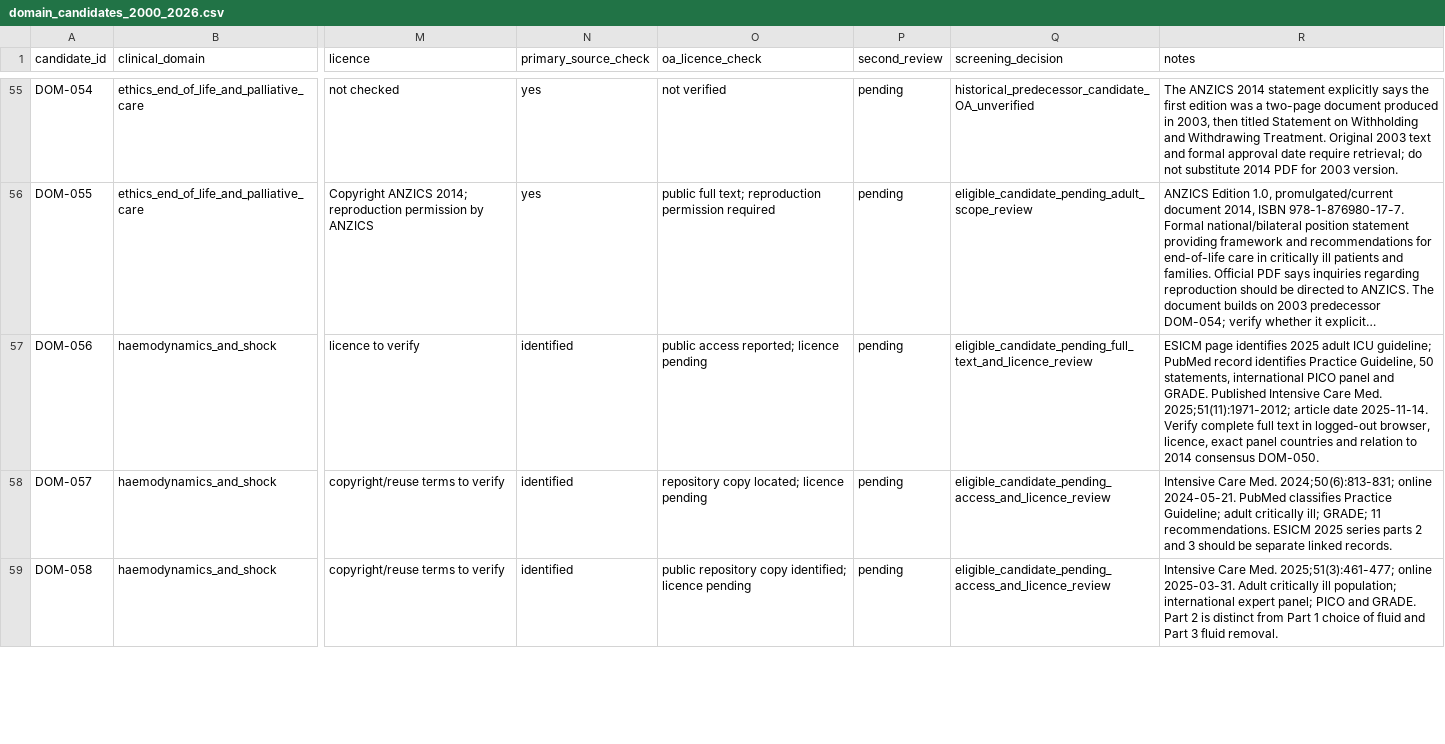
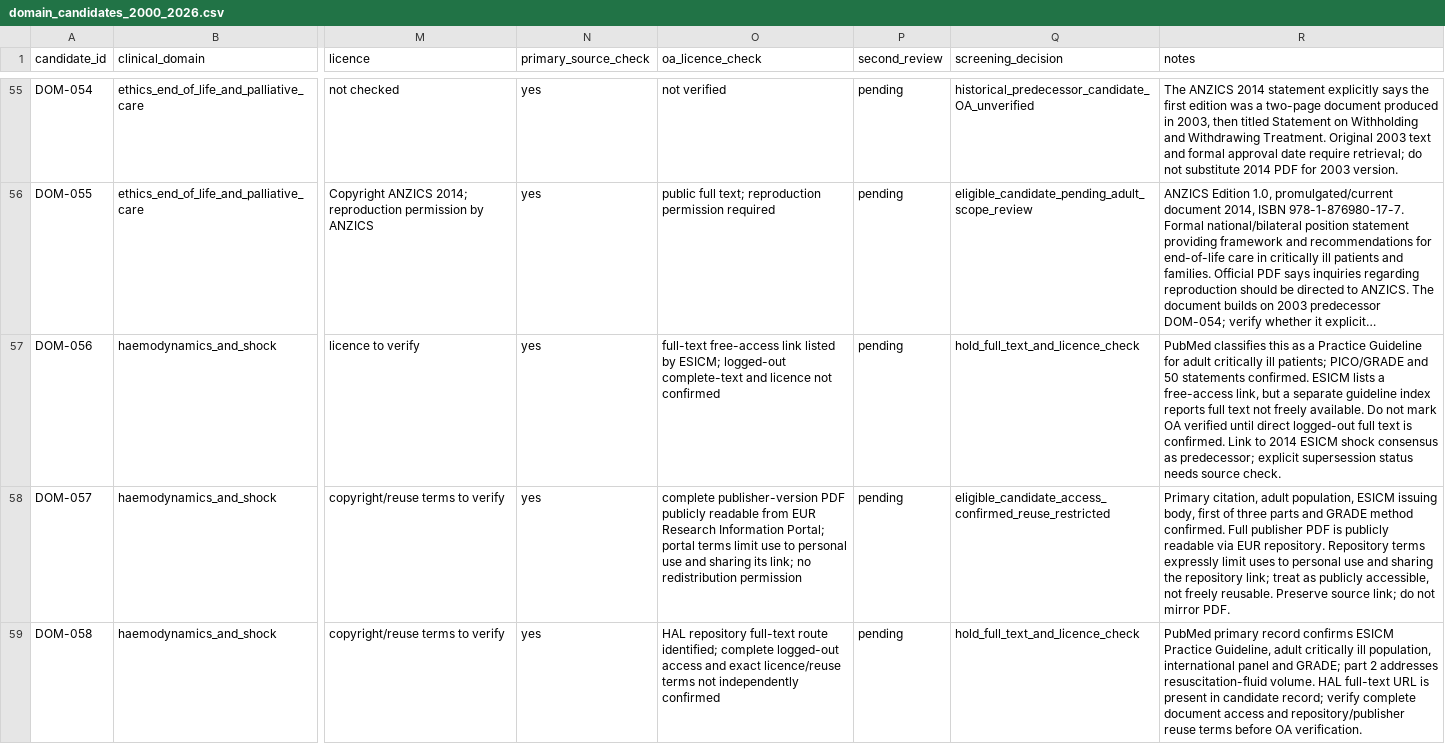
Before and after one commit to uttarnav-rishira/global-critical-care-guidelines, a CSV file: data/screening/domain_candidates_2000_2026.csv, drawn as a sheet; only a part is shown, gaps mark what is left out; long unchanged cells end in …; the diff covers the shown part only; the diff names each change by its address in the sheet, - before the commit and + after, or states it on an @@ line.

Commit message:
Record first-pass primary-source verification for 16 priority candidates

```diff
--- a/data/screening/domain_candidates_2000_2026.csv
+++ b/data/screening/domain_candidates_2000_2026.csv
-N57:N59 (primary_source_check): identified
+N57:N59 (primary_source_check): yes
-O57 (oa_licence_check): public access reported; licence pending
+O57 (oa_licence_check): full-text free-access link listed by ESICM; logged-out complete-text and licence not confirmed
-Q57 (screening_decision): eligible_candidate_pending_full_text_and_licence_review
+Q57 (screening_decision): hold_full_text_and_licence_check
-R57 (notes): ESICM page identifies 2025 adult ICU guideline; PubMed record identifies Practice Guideline, 50 statements, international PICO panel and GRADE. Published Intensive Care Med. 2025;51(11):1971-2012; article date 2025-11-14. Verify complete full text in logged-out browser, licence, exact panel countries and relation to 2014 consensus DOM-050.
+R57 (notes): PubMed classifies this as a Practice Guideline for adult critically ill patients; PICO/GRADE and 50 statements confirmed. ESICM lists a free-access link, but a separate guideline index reports full text not freely available. Do not mark OA verified until direct logged-out full text is confirmed. Link to 2014 ESICM shock consensus as predecessor; explicit supersession status needs source check.
-O58 (oa_licence_check): repository copy located; licence pending
+O58 (oa_licence_check): complete publisher-version PDF publicly readable from EUR Research Information Portal; portal terms limit use to personal use and sharing its link; no redistribution permission
-Q58 (screening_decision): eligible_candidate_pending_access_and_licence_review
+Q58 (screening_decision): eligible_candidate_access_confirmed_reuse_restricted
-R58 (notes): Intensive Care Med. 2024;50(6):813-831; online 2024-05-21. PubMed classifies Practice Guideline; adult critically ill; GRADE; 11 recommendations. ESICM 2025 series parts 2 and 3 should be separate linked records.
+R58 (notes): Primary citation, adult population, ESICM issuing body, first of three parts and GRADE method confirmed. Full publisher PDF is publicly readable via EUR repository. Repository terms expressly limit uses to personal use and sharing the repository link; treat as publicly accessible, not freely reusable. Preserve source link; do not mirror PDF.
-O59 (oa_licence_check): public repository copy identified; licence pending
+O59 (oa_licence_check): HAL repository full-text route identified; complete logged-out access and exact licence/reuse terms not independently confirmed
-Q59 (screening_decision): eligible_candidate_pending_access_and_licence_review
+Q59 (screening_decision): hold_full_text_and_licence_check
-R59 (notes): Intensive Care Med. 2025;51(3):461-477; online 2025-03-31. Adult critically ill population; international expert panel; PICO and GRADE. Part 2 is distinct from Part 1 choice of fluid and Part 3 fluid removal.
+R59 (notes): PubMed primary record confirms ESICM Practice Guideline, adult critically ill population, international panel and GRADE; part 2 addresses resuscitation-fluid volume. HAL full-text URL is present in candidate record; verify complete document access and repository/publisher reuse terms before OA verification.
```
Also changed, not shown: 52 edited cells elsewhere in this file.
